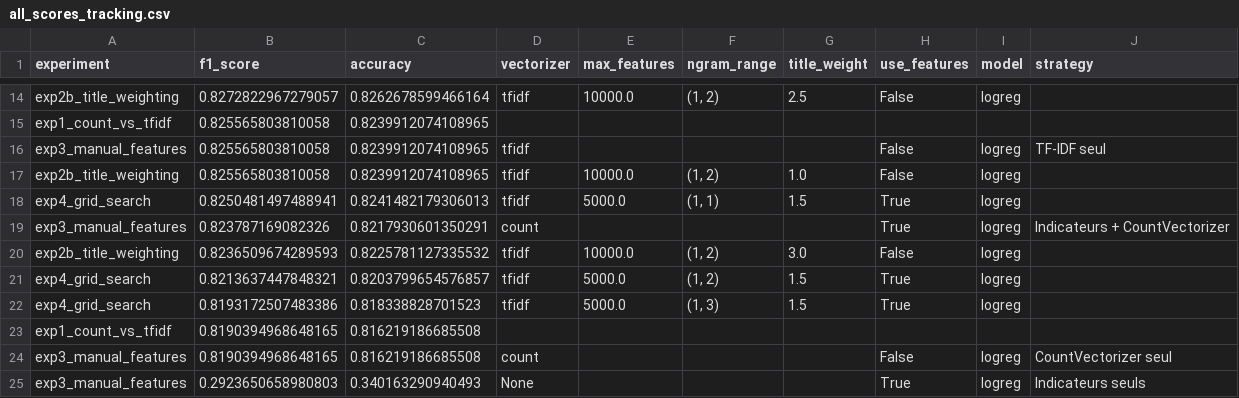
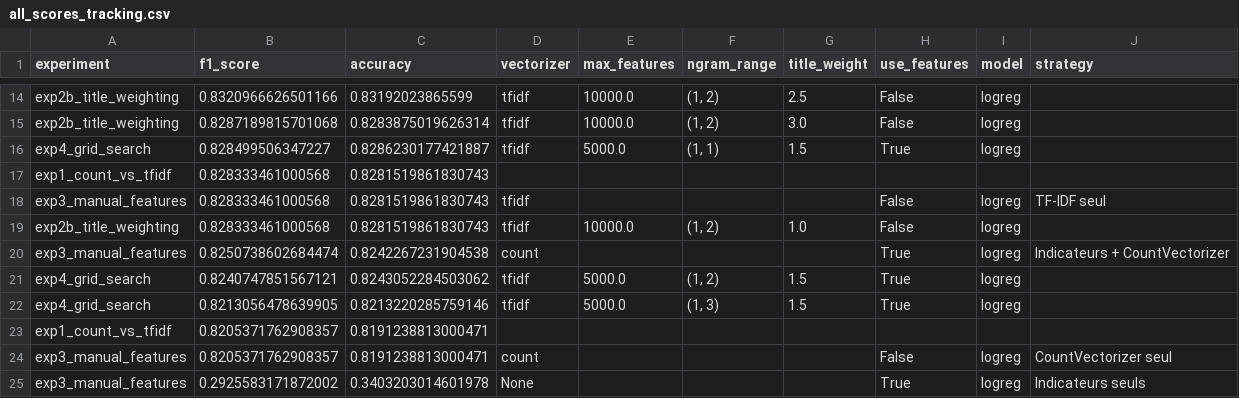
Before and after one commit to beautiful-pixel/DS_rakuten, a CSV file: notebooks/results/all_scores_tracking.csv, drawn as a sheet; only a part is shown, gaps mark what is left out; removed rows and columns are numbered as before the commit, all else as after; the diff covers the shown part only; the diff names each change by its address in the sheet, - before the commit and + after, or states it on an @@ line.

Commit message:
Supprimer l'utilisation des stopwords; suivre le score maximal; exporter la configuration; exporter le modele ves le repertoir notebooks/results/

```diff
--- a/notebooks/results/all_scores_tracking.csv
+++ b/notebooks/results/all_scores_tracking.csv
-B14 (f1_score): 0.8272822967279057
+B14 (f1_score): 0.8320966626501166
-C14 (accuracy): 0.8262678599466164
+C14 (accuracy): 0.83192023865599
+row 15: exp2b_title_weighting | 0.8287189815701068 | 0.8283875019626314 | tfidf | 10000.0 | (1, 2) | 3.0 | False | logreg
+row 16: exp4_grid_search | 0.828499506347227 | 0.8286230177421887 | tfidf | 5000.0 | (1, 1) | 1.5 | True | logreg
-B17:B19 (f1_score): 0.825565803810058
+B17:B19 (f1_score): 0.828333461000568
-C17:C19 (accuracy): 0.8239912074108965
+C17:C19 (accuracy): 0.8281519861830743
-row 18: exp4_grid_search | 0.8250481497488941 | 0.8241482179306013 | tfidf | 5000.0 | (1, 1) | 1.5 | True | logreg
-B20 (f1_score): 0.823787169082326
+B20 (f1_score): 0.8250738602684474
-C20 (accuracy): 0.8217930601350291
+C20 (accuracy): 0.8242267231904538
-row 20: exp2b_title_weighting | 0.8236509674289593 | 0.8225781127335532 | tfidf | 10000.0 | (1, 2) | 3.0 | False | logreg
-B21 (f1_score): 0.8213637447848321
+B21 (f1_score): 0.8240747851567121
-C21 (accuracy): 0.8203799654576857
+C21 (accuracy): 0.8243052284503062
-B22 (f1_score): 0.8193172507483386
+B22 (f1_score): 0.8213056478639905
-C22 (accuracy): 0.818338828701523
+C22 (accuracy): 0.8213220285759146
-B23:B24 (f1_score): 0.8190394968648165
+B23:B24 (f1_score): 0.8205371762908357
-C23:C24 (accuracy): 0.816219186685508
+C23:C24 (accuracy): 0.8191238813000471
-B25 (f1_score): 0.2923650658980803
+B25 (f1_score): 0.2925583171872002
-C25 (accuracy): 0.340163290940493
+C25 (accuracy): 0.3403203014601978
```
Also changed, not shown: 1 added row, 1 removed row and 30 edited cells elsewhere in this file, 7 other files.
